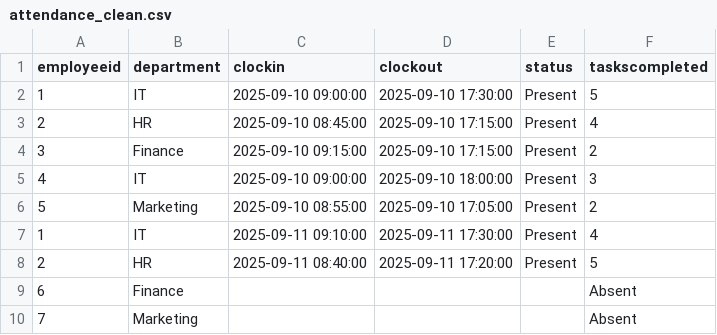
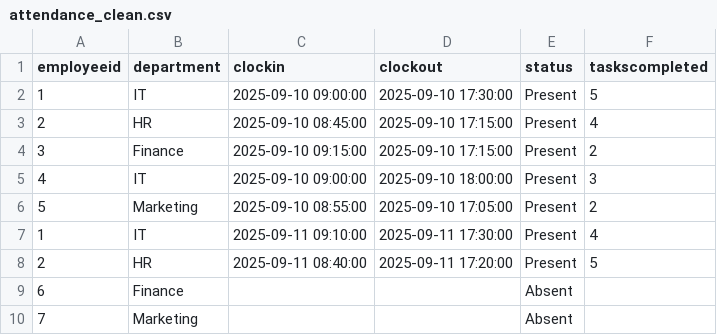
Before and after one commit to JasmineM-30/DataEngineering-Training, a CSV file: CAPSTONE PROJECT/Project2_EmployeeAttendanceTracker/WEEK3/attendance_clean.csv, drawn as a sheet.

Commit message:
Update attendance_clean.csv

```diff
--- a/CAPSTONE PROJECT/Project2_EmployeeAttendanceTracker/WEEK3/attendance_clean.csv
+++ b/CAPSTONE PROJECT/Project2_EmployeeAttendanceTracker/WEEK3/attendance_clean.csv
@@ -8,3 +8,3 @@ employeeid,department,clockin,clockout,status,taskscompleted
 2,HR,2025-09-11 08:40:00,2025-09-11 17:20:00,Present,5
-6,Finance,,,,Absent
-7,Marketing,,,,Absent
+6,Finance,,,Absent,
+7,Marketing,,,Absent,
```
